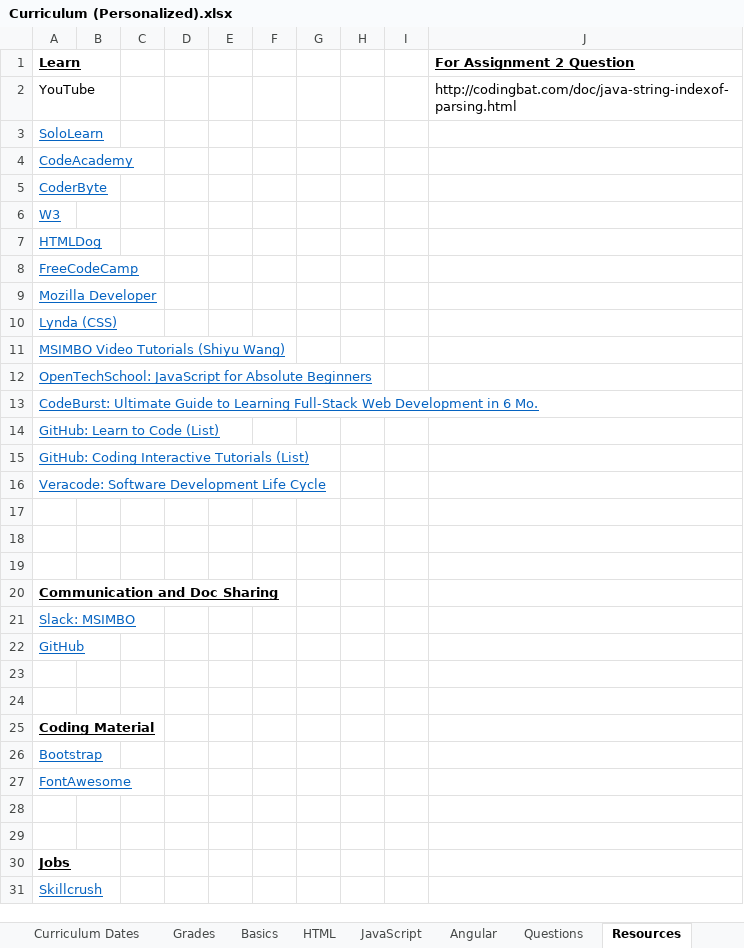
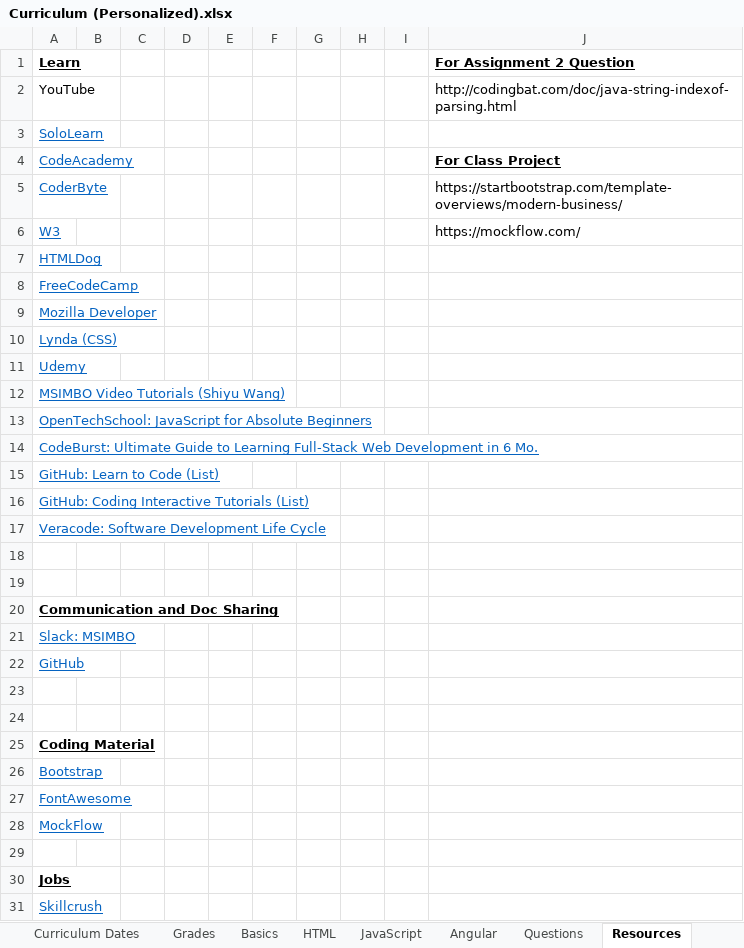
Before and after one commit to TRCoder29/MSIMBO, an Excel workbook: General/Curriculum (Personalized).xlsx, sheet Resources, drawn as a sheet; values as stored, in another font and other column widths than the file's, no borders; removed rows and columns are numbered as before the commit, all else as after; the diff names each change by its address in the sheet, - before the commit and + after, or states it on an @@ line.

```diff
--- a/General/Curriculum (Personalized).xlsx (sheet Resources)
+++ b/General/Curriculum (Personalized).xlsx (sheet Resources)
-J4 (For Assignment 2 Question): (empty)
+J4 (For Assignment 2 Question): For Class Project
-J5 (For Assignment 2 Question): (empty)
+J5 (For Assignment 2 Question): https://startbootstrap.com/template-overviews/modern-business/
-J6 (For Assignment 2 Question): (empty)
+J6 (For Assignment 2 Question): https://mockflow.com/
+row 11: Udemy
-row 17: (empty)
-A28 (Learn): (empty)
+A28 (Learn): MockFlow
```
Also changed, not shown: 3 other files.
